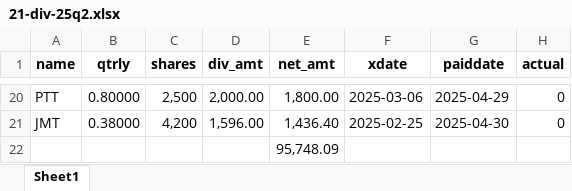
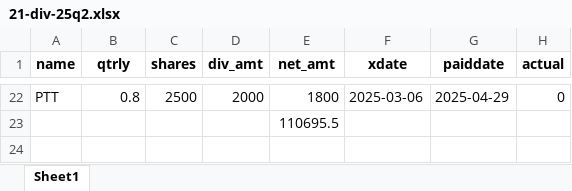
Before and after one commit to santimcs/A5, an Excel workbook: Excel/21-div-25q2.xlsx, sheet Sheet1, drawn as a sheet; only a part is shown, gaps mark what is left out; values as stored, in another font and other column widths than the file's, no borders; removed rows and columns are numbered as before the commit, all else as after; the diff covers the shown part only; the diff names each change by its address in the sheet, - before the commit and + after, or states it on an @@ line.

```diff
--- a/Excel/21-div-25q2.xlsx (sheet Sheet1)
+++ b/Excel/21-div-25q2.xlsx (sheet Sheet1)
-B22 (qtrly): 0.80000
+B22 (qtrly): 0.8
-C22 (shares): 2,500
+C22 (shares): 2500
-D22 (div_amt): 2,000.00
+D22 (div_amt): 2000
-E22 (net_amt): 1,800.00
+E22 (net_amt): 1800
-row 21: JMT | 0.38000 | 4,200 | 1,596.00 | 1,436.40 | 2025-02-25 | 2025-04-30 | 0
-E23 (net_amt): 95,748.09
+E23 (net_amt): 110695.5
```
Also changed, not shown: 9 added rows, 7 removed rows and 43 edited cells elsewhere in this sheet, Data/pub_stock.xlsx, Excel/02-Profit_by_Type.xlsx, 30 other files.
